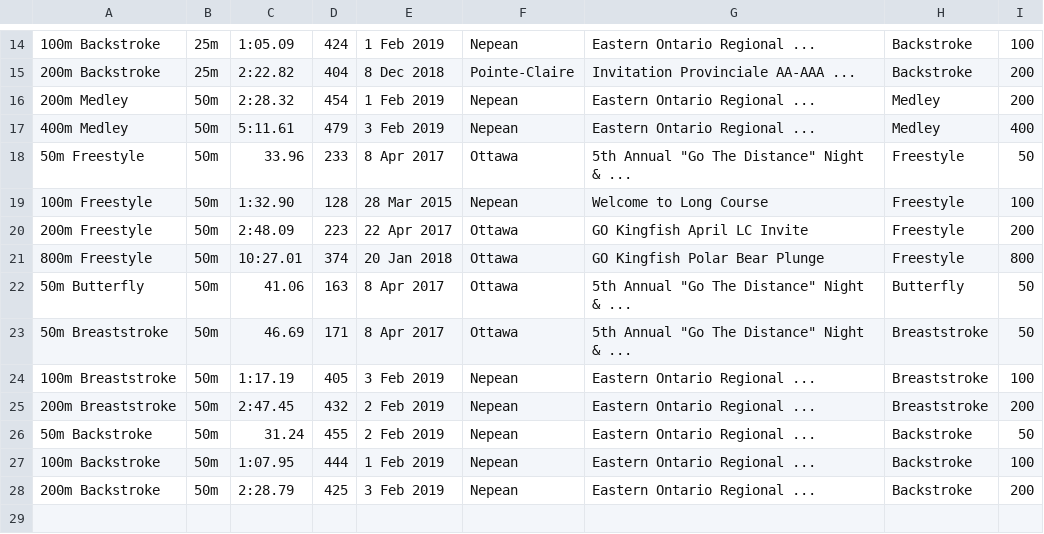
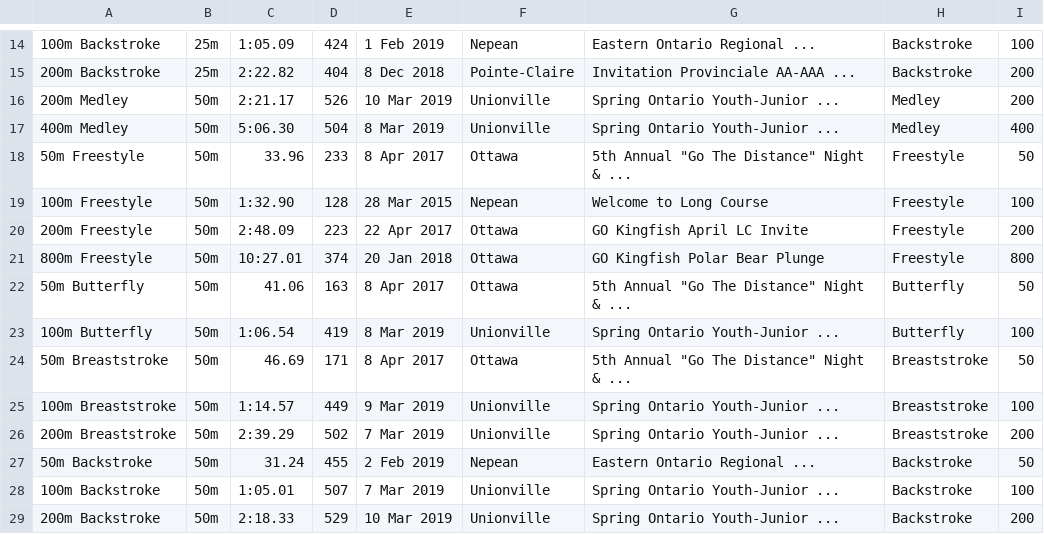
Before and after one commit to Subject2Risk/swim-report, a CSV file: swim-data/4820627.csv, drawn as a sheet; only a part is shown, gaps mark what is left out.

Commit message:
Spring Youth Junior

```diff
--- a/swim-data/4820627.csv
+++ b/swim-data/4820627.csv
@@ -15,4 +15,4 @@
 200m Backstroke,25m,2:22.82,404,8 Dec 2018,Pointe-Claire,Invitation Provinciale AA-AAA ...,Backstroke,200
-200m Medley,50m,2:28.32,454,1 Feb 2019,Nepean,Eastern Ontario Regional ...,Medley,200
-400m Medley,50m,5:11.61,479,3 Feb 2019,Nepean,Eastern Ontario Regional ...,Medley,400
+200m Medley,50m,2:21.17,526,10 Mar 2019,Unionville,Spring Ontario Youth-Junior ...,Medley,200
+400m Medley,50m,5:06.30,504,8 Mar 2019,Unionville,Spring Ontario Youth-Junior ...,Medley,400
 50m Freestyle,50m,33.96,233,8 Apr 2017,Ottawa,5th Annual "Go The Distance" Night & ...,Freestyle,50
@@ -22,7 +22,8 @@
 50m Butterfly,50m,41.06,163,8 Apr 2017,Ottawa,5th Annual "Go The Distance" Night & ...,Butterfly,50
+100m Butterfly,50m,1:06.54,419,8 Mar 2019,Unionville,Spring Ontario Youth-Junior ...,Butterfly,100
 50m Breaststroke,50m,46.69,171,8 Apr 2017,Ottawa,5th Annual "Go The Distance" Night & ...,Breaststroke,50
-100m Breaststroke,50m,1:17.19,405,3 Feb 2019,Nepean,Eastern Ontario Regional ...,Breaststroke,100
-200m Breaststroke,50m,2:47.45,432,2 Feb 2019,Nepean,Eastern Ontario Regional ...,Breaststroke,200
+100m Breaststroke,50m,1:14.57,449,9 Mar 2019,Unionville,Spring Ontario Youth-Junior ...,Breaststroke,100
+200m Breaststroke,50m,2:39.29,502,7 Mar 2019,Unionville,Spring Ontario Youth-Junior ...,Breaststroke,200
 50m Backstroke,50m,31.24,455,2 Feb 2019,Nepean,Eastern Ontario Regional ...,Backstroke,50
-100m Backstroke,50m,1:07.95,444,1 Feb 2019,Nepean,Eastern Ontario Regional ...,Backstroke,100
-200m Backstroke,50m,2:28.79,425,3 Feb 2019,Nepean,Eastern Ontario Regional ...,Backstroke,200
+100m Backstroke,50m,1:05.01,507,7 Mar 2019,Unionville,Spring Ontario Youth-Junior ...,Backstroke,100
+200m Backstroke,50m,2:18.33,529,10 Mar 2019,Unionville,Spring Ontario Youth-Junior ...,Backstroke,200
```
Also changed, not shown: swim-data/4649661.csv, swim-data/4721656.csv, 5 other files.
